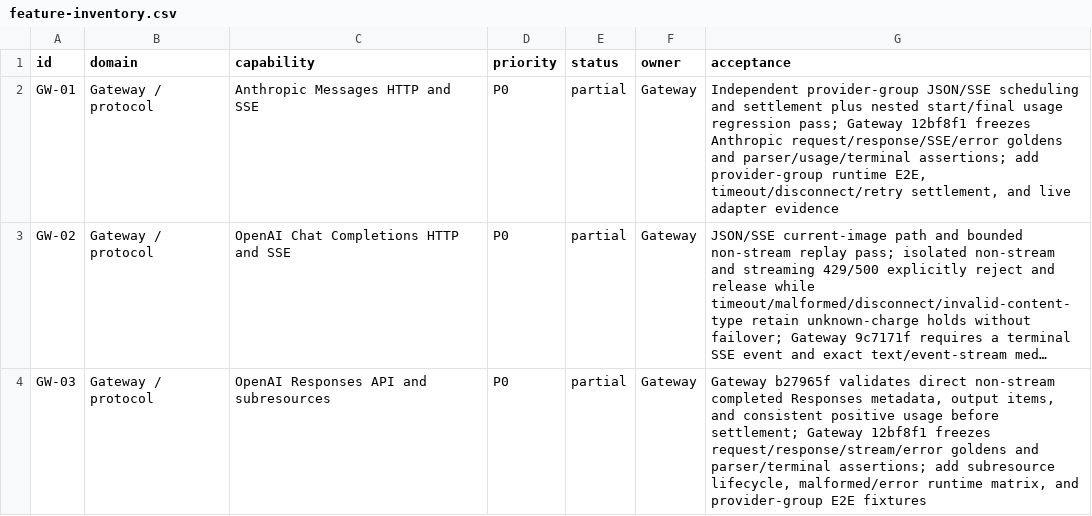
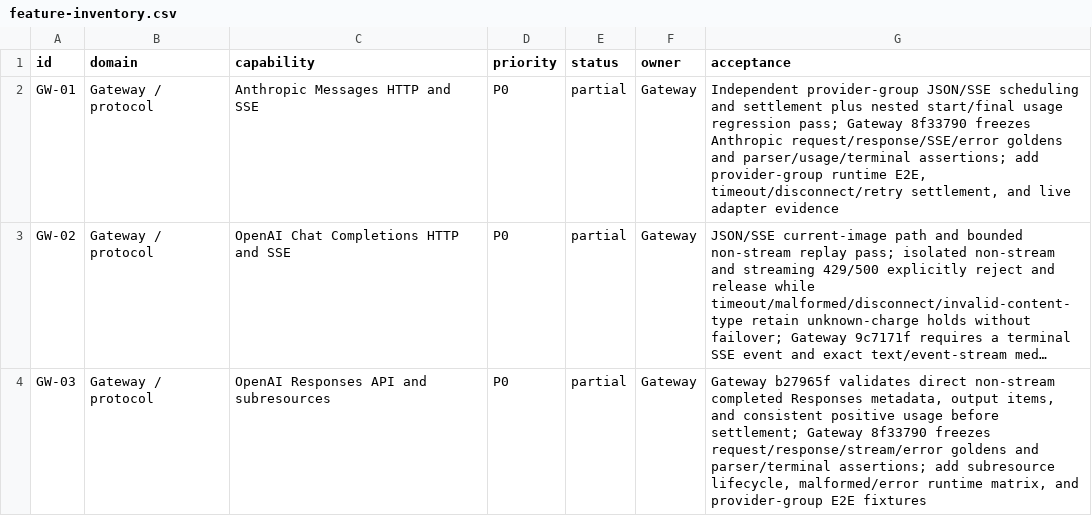
Before and after one commit to GMorandi/ScalaAPI-Platform, a CSV file: docs/rewrite/feature-inventory.csv, drawn as a sheet; only a part is shown; long unchanged cells end in …; the diff covers the shown part only; the diff names each change by its address in the sheet, - before the commit and + after, or states it on an @@ line.

Commit message:
docs(rewrite): record pairwise protocol matrix evidence
Advance the active Gateway checkpoint to 8f33790 and record 124 passing CTest cases. Update the current-state, verification, risk register, next-stage plan, and feature inventory to distinguish the sixteen deterministic request/response conversions from the remaining provider-specific error fixtures and runtime cross-protocol E2E. Preserve the greenfield, Garnet-only boundary and leave live-provider and deployment gates open.

```diff
--- a/docs/rewrite/feature-inventory.csv
+++ b/docs/rewrite/feature-inventory.csv
-G2 (acceptance): …pass; Gateway 12bf8f1 freezes Anthropic…
+G2 (acceptance): …pass; Gateway 8f33790 freezes Anthropic…
-G4 (acceptance): …settlement; Gateway 12bf8f1 freezes request/response/stream/error…
+G4 (acceptance): …settlement; Gateway 8f33790 freezes request/response/stream/error…
```
Also changed, not shown: 3 edited cells elsewhere in this file, 4 other files.
